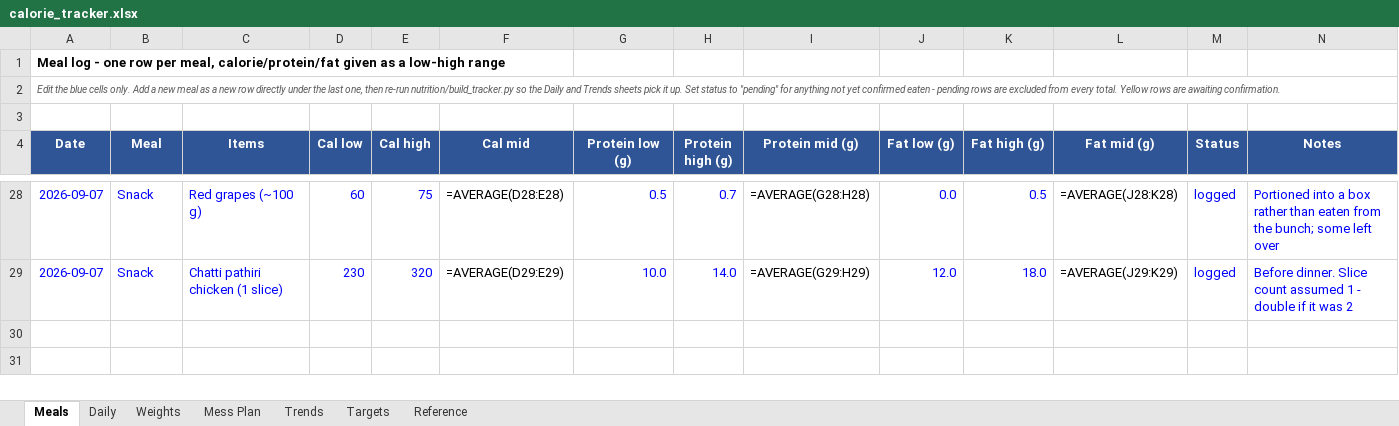
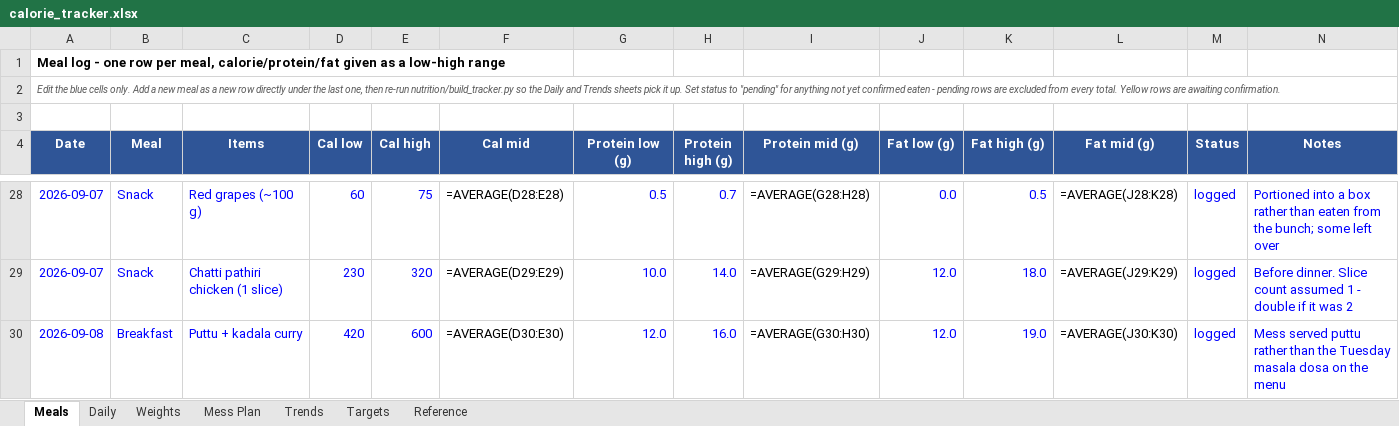
Before and after one commit to cakiran369/Kiranwebsite, an Excel workbook: nutrition/calorie_tracker.xlsx, sheet Meals, drawn as a sheet; only a part is shown, gaps mark what is left out; values as stored, in another font and other column widths than the file's, no borders; formulas without a stored value are shown as written; the diff names each change by its address in the sheet, - before the commit and + after, or states it on an @@ line.

```diff
--- a/nutrition/calorie_tracker.xlsx (sheet Meals)
+++ b/nutrition/calorie_tracker.xlsx (sheet Meals)
+row 30: 2026-09-08 | Breakfast | Puttu + kadala curry | 420 | 600 | =AVERAGE(D30:E30) | 12.0 | 16.0 | =AVERAGE(G30:H30) | 12.0 | 19.0 | =AVERAGE(J30:K30) | logged | Mess served puttu rather than the Tuesday masala dosa on the menu
```
Also changed, not shown: sheet Daily, sheet Reference, sheet Trends, 3 other files.
